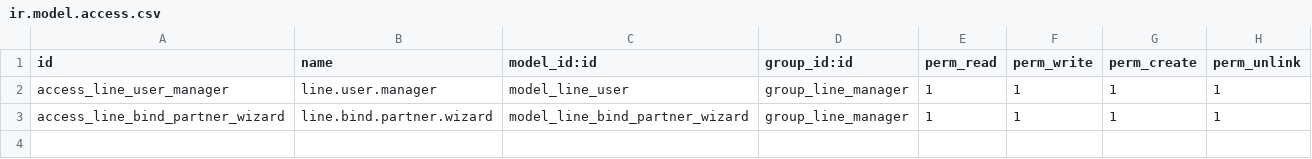
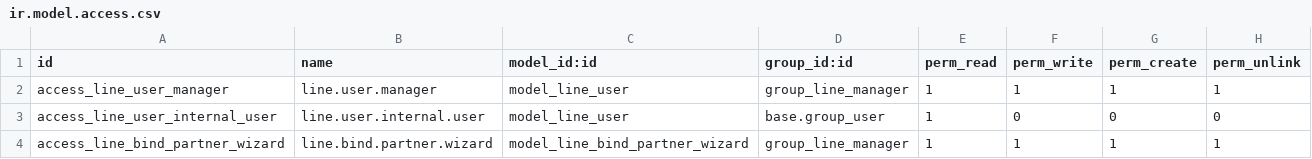
Before and after one commit to WOOWTECH/woow_line_base, a CSV file: security/ir.model.access.csv, drawn as a sheet.

Commit message:
fix(acl): sudo one2many read/write in partner email sync, add read-only line.user ACL for internal users
Ticket B-7: res.partner.write() iterated partner.line_user_ids without sudo.
Odoo 18's One2many.read() calls check_access('read') before domain
optimization, so any group_line_manager-outside user with res.partner
write access hit an AccessError on partner write (even with zero
line.user records), rolling back the whole write.

Fix: read/write the one2many via sudo() so email sync always runs
regardless of the caller's access to line.user. Added a read-only
ir.model.access.csv row for base.group_user so avoiding the crash
doesn't require granting full line.user CRUD to non-managers.

```diff
--- a/security/ir.model.access.csv
+++ b/security/ir.model.access.csv
@@ -2,2 +2,3 @@ id,name,model_id:id,group_id:id,perm_read,perm_write,perm_create,perm_unlink
 access_line_user_manager,line.user.manager,model_line_user,group_line_manager,1,1,1,1
+access_line_user_internal_user,line.user.internal.user,model_line_user,base.group_user,1,0,0,0
 access_line_bind_partner_wizard,line.bind.partner.wizard,model_line_bind_partner_wizard,group_line_manager,1,1,1,1
```
Also changed, not shown: 1 other file.
